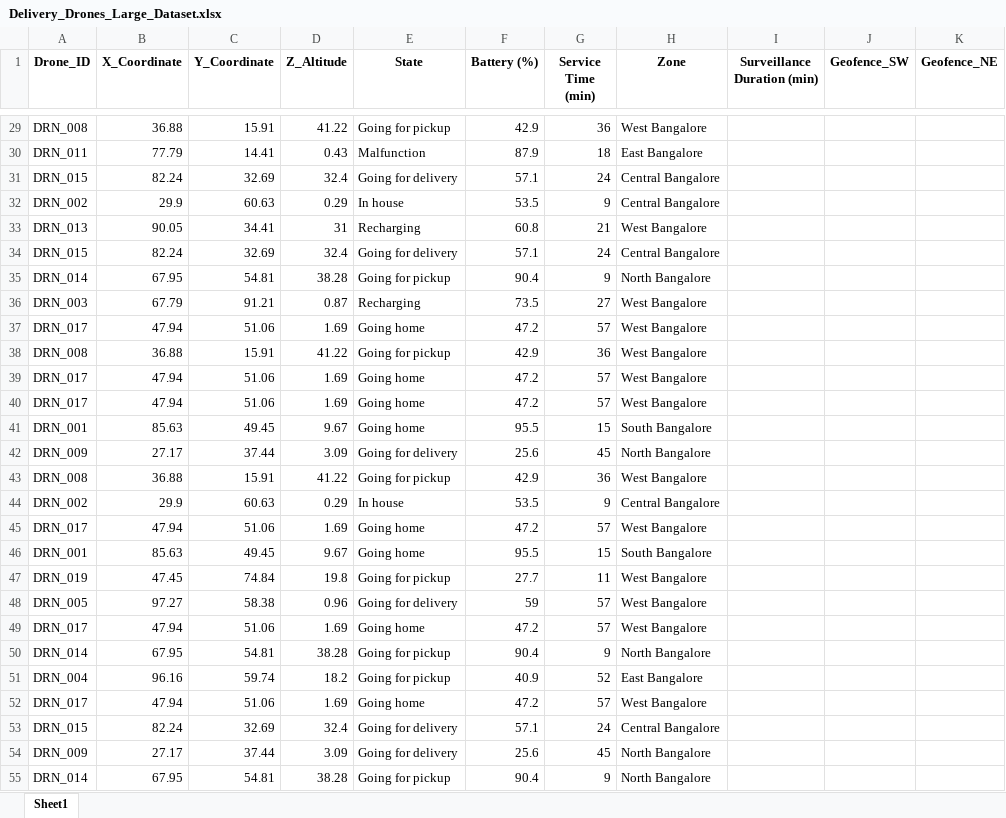
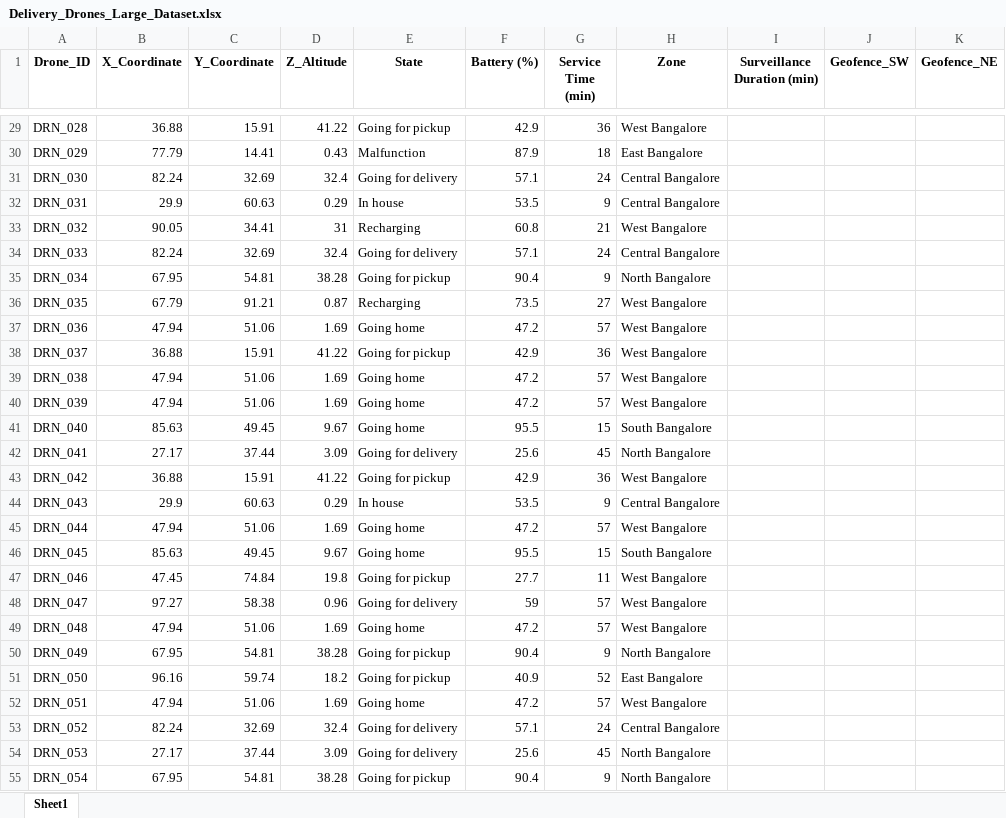
Before and after one commit to Blunistark/Blunistark-HF25-30-team-turbo-astronauts, an Excel workbook: dataset/large/Delivery_Drones_Large_Dataset.xlsx, sheet Sheet1, drawn as a sheet; only a part is shown, gaps mark what is left out; values as stored, in another font and other column widths than the file's, no borders; the diff covers the shown part only; the diff names each change by its address in the sheet, - before the commit and + after, or states it on an @@ line.

```diff
--- a/dataset/large/Delivery_Drones_Large_Dataset.xlsx (sheet Sheet1)
+++ b/dataset/large/Delivery_Drones_Large_Dataset.xlsx (sheet Sheet1)
-A29 (Drone_ID): DRN_008
+A29 (Drone_ID): DRN_028
-A30 (Drone_ID): DRN_011
+A30 (Drone_ID): DRN_029
-A31 (Drone_ID): DRN_015
+A31 (Drone_ID): DRN_030
-A32 (Drone_ID): DRN_002
+A32 (Drone_ID): DRN_031
-A33 (Drone_ID): DRN_013
+A33 (Drone_ID): DRN_032
-A34 (Drone_ID): DRN_015
+A34 (Drone_ID): DRN_033
-A35 (Drone_ID): DRN_014
+A35 (Drone_ID): DRN_034
-A36 (Drone_ID): DRN_003
+A36 (Drone_ID): DRN_035
-A37 (Drone_ID): DRN_017
+A37 (Drone_ID): DRN_036
-A38 (Drone_ID): DRN_008
+A38 (Drone_ID): DRN_037
-A39 (Drone_ID): DRN_017
+A39 (Drone_ID): DRN_038
-A40 (Drone_ID): DRN_017
+A40 (Drone_ID): DRN_039
-A41 (Drone_ID): DRN_001
+A41 (Drone_ID): DRN_040
-A42 (Drone_ID): DRN_009
+A42 (Drone_ID): DRN_041
-A43 (Drone_ID): DRN_008
+A43 (Drone_ID): DRN_042
-A44 (Drone_ID): DRN_002
+A44 (Drone_ID): DRN_043
-A45 (Drone_ID): DRN_017
+A45 (Drone_ID): DRN_044
-A46 (Drone_ID): DRN_001
+A46 (Drone_ID): DRN_045
-A47 (Drone_ID): DRN_019
+A47 (Drone_ID): DRN_046
-A48 (Drone_ID): DRN_005
+A48 (Drone_ID): DRN_047
-A49 (Drone_ID): DRN_017
+A49 (Drone_ID): DRN_048
-A50 (Drone_ID): DRN_014
+A50 (Drone_ID): DRN_049
-A51 (Drone_ID): DRN_004
+A51 (Drone_ID): DRN_050
-A52 (Drone_ID): DRN_017
+A52 (Drone_ID): DRN_051
-A53 (Drone_ID): DRN_015
+A53 (Drone_ID): DRN_052
-A54 (Drone_ID): DRN_009
+A54 (Drone_ID): DRN_053
-A55 (Drone_ID): DRN_014
+A55 (Drone_ID): DRN_054
```
Also changed, not shown: 173 edited cells elsewhere in this sheet, dataset/large/Surveillance_Drones_Large_Dataset.xlsx, 2 other files.
